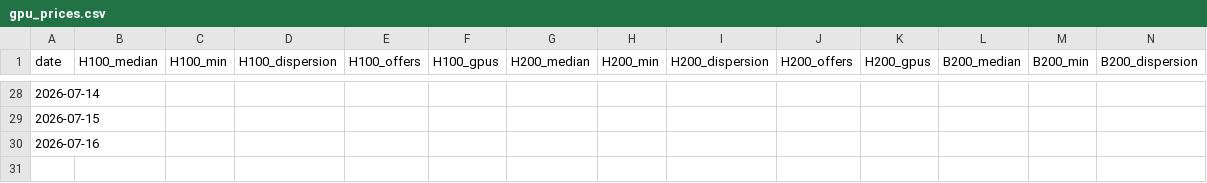
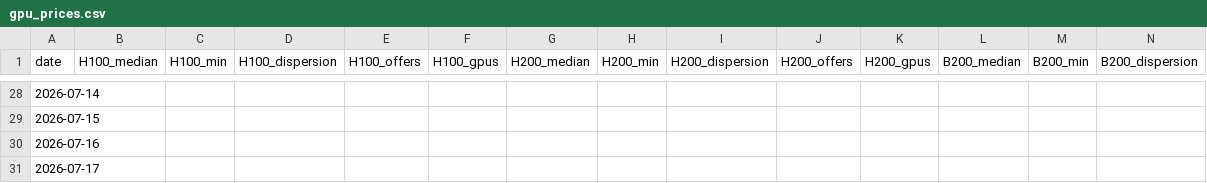
Before and after one commit to qqqqhuhu/gpu_monitor, a CSV file: data/gpu_prices.csv, drawn as a sheet; only a part is shown, gaps mark what is left out; rows hold the shown columns only; the diff names each change by its address in the sheet, - before the commit and + after, or states it on an @@ line.

```diff
--- a/data/gpu_prices.csv
+++ b/data/gpu_prices.csv
+row 31: 2026-07-17
```
Also changed, not shown: 1 other file.
